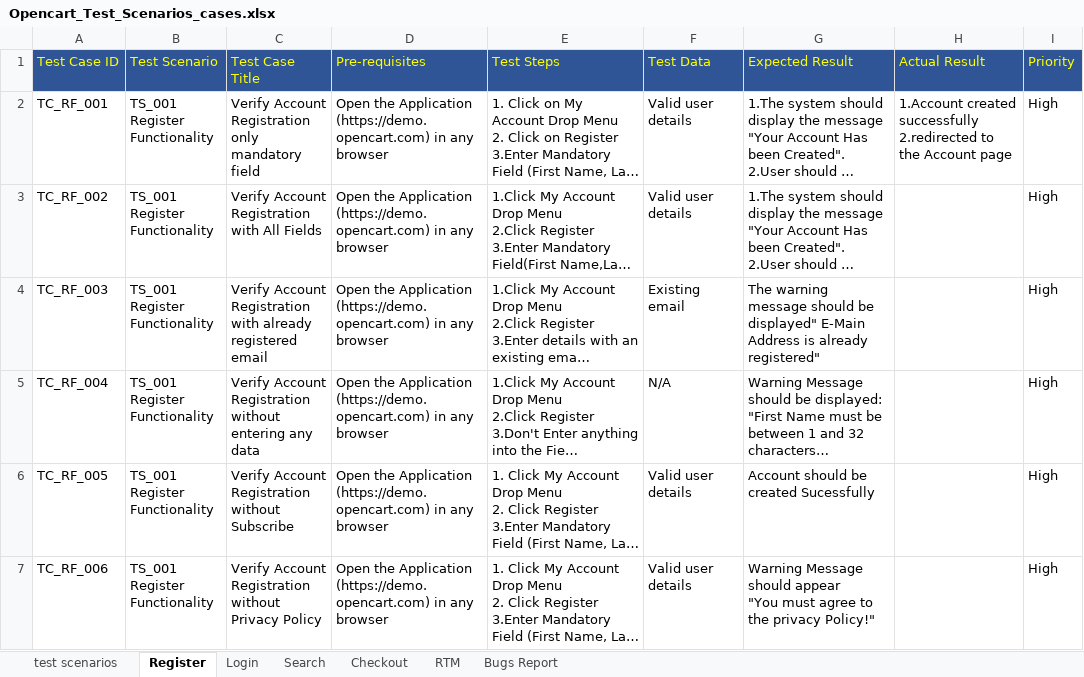
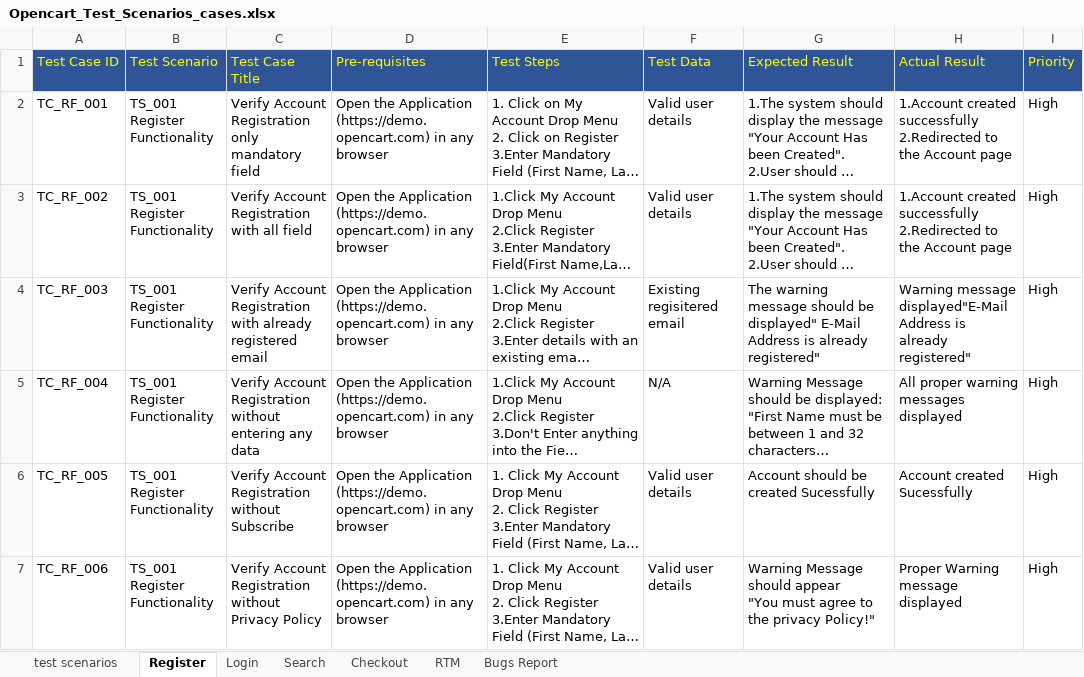
Before and after one commit to dmohanapriya95-qa/opencart-test-cases, an Excel workbook: Opencart_Test_Scenarios_cases.xlsx, sheet Register, drawn as a sheet; only a part is shown; long unchanged cells end in …; values as stored, in another font and other column widths than the file's, no borders; ↵ is a line break in a cell; the diff covers the shown part only; the diff names each change by its address in the sheet, - before the commit and + after, or states it on an @@ line.

```diff
--- a/Opencart_Test_Scenarios_cases.xlsx (sheet Register)
+++ b/Opencart_Test_Scenarios_cases.xlsx (sheet Register)
-H2 (Actual Result): …created successfully ↵ 2.redirected to the…
+H2 (Actual Result): …created successfully ↵ 2.Redirected to the…
-C3 (Test Case Title): Verify Account Registration with All Fields
+C3 (Test Case Title): Verify Account Registration with all field
-H3 (Actual Result): (empty)
+H3 (Actual Result): 1.Account created successfully ↵ 2.Redirected to the Account page
-F4 (Test Data): Existing email
+F4 (Test Data): Existing regisitered email
-G4 (Expected Result): …be displayed" E-Main Address is…
+G4 (Expected Result): …be displayed" E-Mail Address is…
-H4 (Actual Result): (empty)
+H4 (Actual Result): Warning message displayed"E-Mail Address is already registered"
-H5 (Actual Result): (empty)
+H5 (Actual Result): All proper warning messages displayed
-H6 (Actual Result): (empty)
+H6 (Actual Result): Account created Sucessfully
-H7 (Actual Result): (empty)
+H7 (Actual Result): Proper Warning message displayed
```
Also changed, not shown: 9 added rows and 14 edited cells elsewhere in this sheet, sheet Login, sheet RTM.
